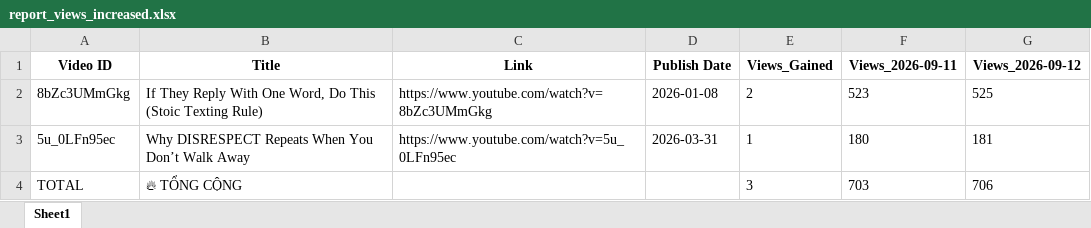
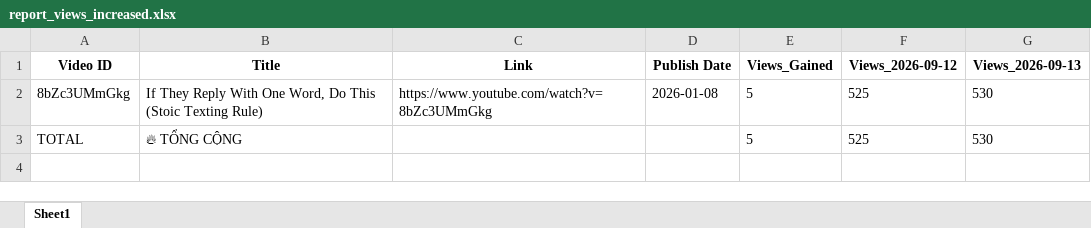
Before and after one commit to queen10022004-create/daily-views, an Excel workbook: report_views_increased.xlsx, sheet Sheet1, drawn as a sheet; values as stored, in another font and other column widths than the file's, no borders; removed rows and columns are numbered as before the commit, all else as after; the diff names each change by its address in the sheet, - before the commit and + after, or states it on an @@ line.

```diff
--- a/report_views_increased.xlsx (sheet Sheet1)
+++ b/report_views_increased.xlsx (sheet Sheet1)
-column F (Views_2026-09-11), row 2: 523; row 4: 703
+column G (Views_2026-09-13), rows 2-3: 530 | 530
-E2 (Views_Gained): 2
+E2 (Views_Gained): 5
-row 3: 5u_0LFn95ec | Why DISRESPECT Repeats When You Don’t Walk Away | https://www.youtube.com/watch?v=5u_0LFn95ec | 2026-03-31 | 1 | 180 | 181
-E3 (Views_Gained): 3
+E3 (Views_Gained): 5
-F3 (Views_2026-09-12): 706
+F3 (Views_2026-09-12): 525
```
Also changed, not shown: history_stoicether.xlsx.
